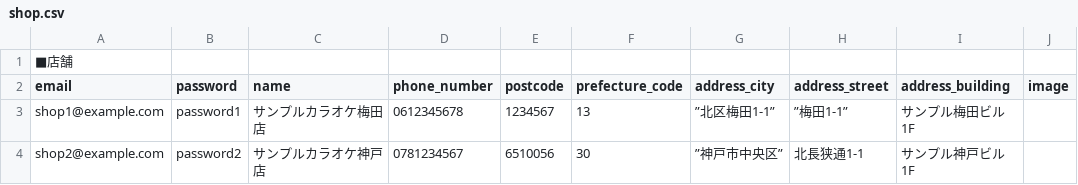
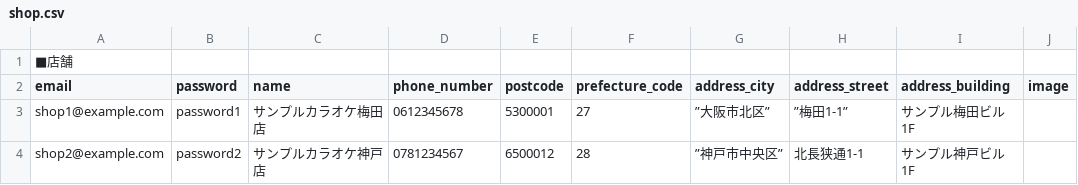
Before and after one commit to staygold-teruma/karaoke_info_app, a CSV file: db/csv/shop.csv, drawn as a sheet.

```diff
--- a/db/csv/shop.csv
+++ b/db/csv/shop.csv
@@ -2,3 +2,3 @@
 email, password, name,  phone_number, postcode, prefecture_code, address_city, address_street, address_building, image
-"shop1@example.com", "password1", "サンプルカラオケ梅田店", 0612345678, 1234567, 13, ”北区梅田1-1”, ”梅田1-1”, "サンプル梅田ビル1F", ""
-"shop2@example.com", "password2", "サンプルカラオケ神戸店", 0781234567, 6510056, 30, ”神戸市中央区”, "北長狭通1-1", "サンプル神戸ビル1F", ""
+"shop1@example.com", "password1", "サンプルカラオケ梅田店", 0612345678, 5300001, 27, ”大阪市北区”, ”梅田1-1”, "サンプル梅田ビル1F", ""
+"shop2@example.com", "password2", "サンプルカラオケ神戸店", 0781234567, 6500012, 28, ”神戸市中央区”, "北長狭通1-1", "サンプル神戸ビル1F", ""
```
Also changed, not shown: db/csv/topic.csv, 2 other files.
